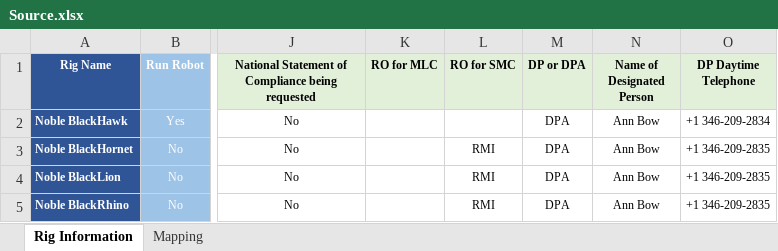
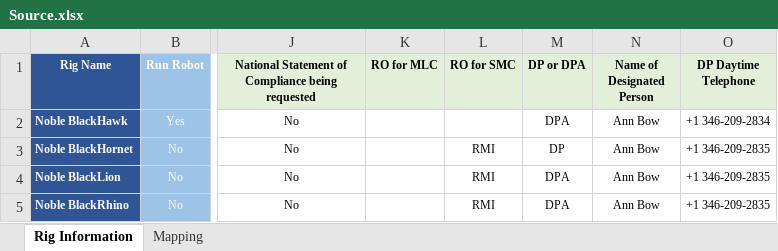
Before and after one commit to jo-navera/python-training, an Excel workbook: ExcelToTemplate/Source.xlsx, sheet Rig Information, drawn as a sheet; only a part is shown, gaps mark what is left out; values as stored, in another font and other column widths than the file's, no borders; the diff names each change by its address in the sheet, - before the commit and + after, or states it on an @@ line.

Commit message:
Finalized exercise files
modified templates
modified file with assigned names to features

```diff
--- a/ExcelToTemplate/Source.xlsx (sheet Rig Information)
+++ b/ExcelToTemplate/Source.xlsx (sheet Rig Information)
-M3 (DP or DPA): DPA
+M3 (DP or DPA): DP
```
Also changed, not shown: 2 other files.
